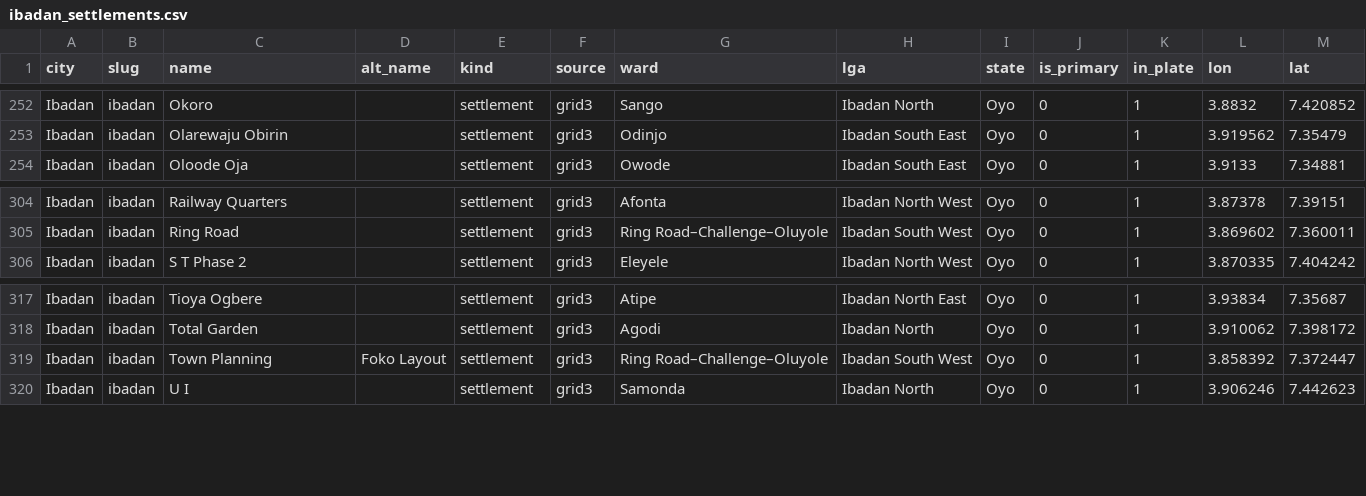
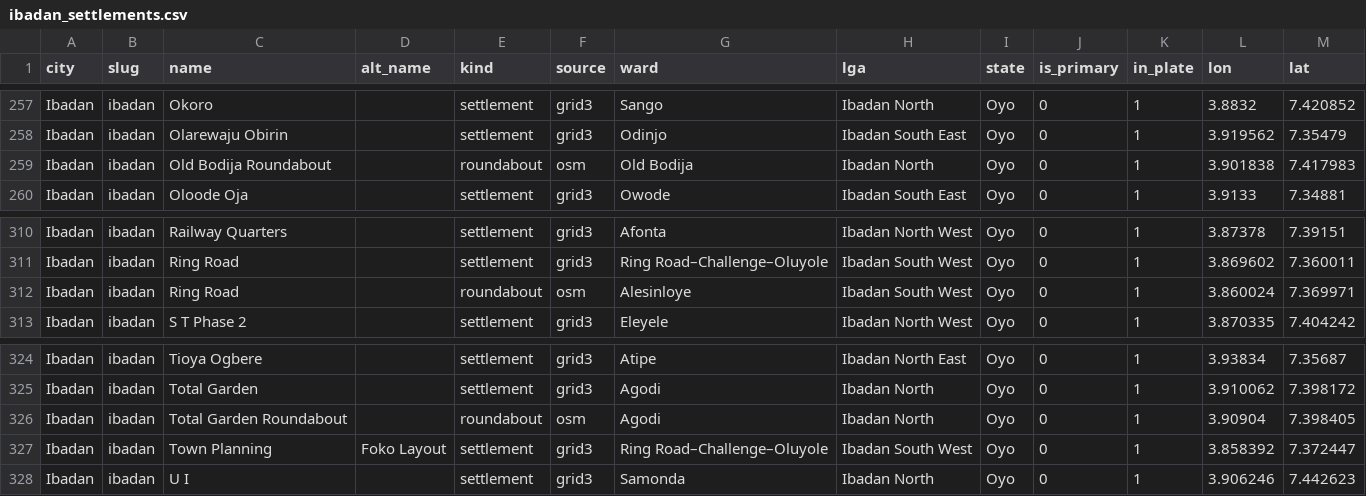
Before and after one commit to whizialfa/15-min-cities-nigeria, a CSV file: data/processed/ibadan_settlements.csv, drawn as a sheet; only a part is shown, gaps mark what is left out; the diff covers the shown part only; the diff names each change by its address in the sheet, - before the commit and + after, or states it on an @@ line.

```diff
--- a/data/processed/ibadan_settlements.csv
+++ b/data/processed/ibadan_settlements.csv
+row 259: Ibadan | ibadan | Old Bodija Roundabout |  | roundabout | osm | Old Bodija | Ibadan North | Oyo | 0 | 1 | 3.901838 | 7.417983
+row 312: Ibadan | ibadan | Ring Road |  | roundabout | osm | Alesinloye | Ibadan South West | Oyo | 0 | 1 | 3.860024 | 7.369971
+row 326: Ibadan | ibadan | Total Garden Roundabout |  | roundabout | osm | Agodi | Ibadan North | Oyo | 0 | 1 | 3.90904 | 7.398405
```
Also changed, not shown: 5 added rows elsewhere in this file, data/processed/kano_settlements.csv, data/processed/lagos_settlements.csv, 14 other files.
